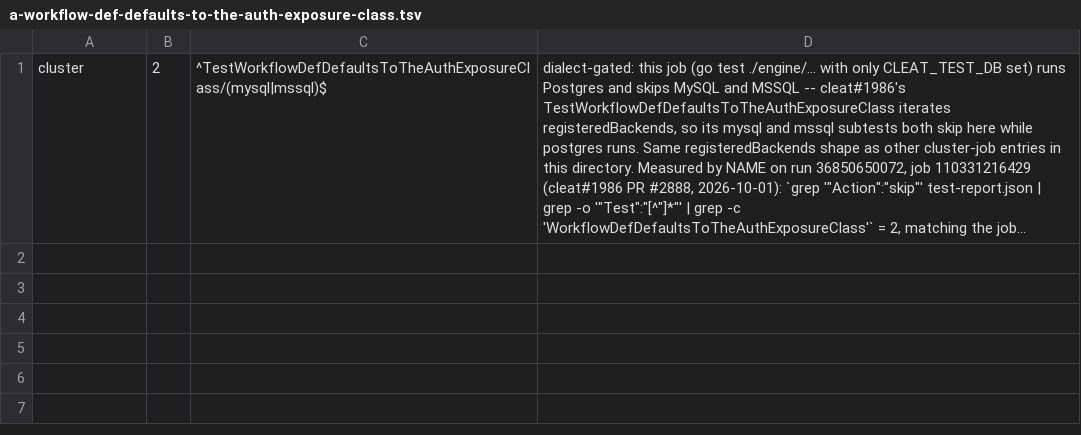
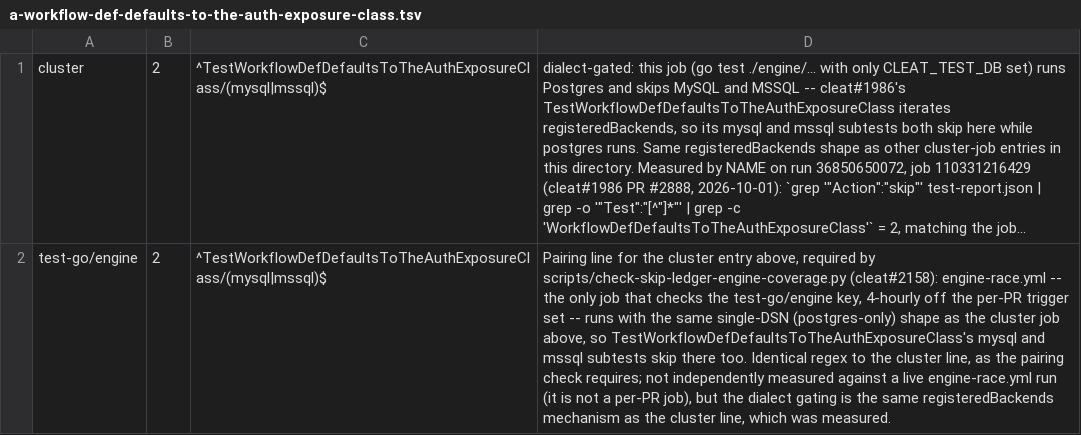
Before and after one commit to cleat-team/cleat, a TSV file: scripts/skip-ledger.d/a-workflow-def-defaults-to-the-auth-exposure-class.tsv, drawn as a sheet; long unchanged cells end in …; the diff names each change by its address in the sheet, - before the commit and + after, or states it on an @@ line.

```diff
--- a/scripts/skip-ledger.d/a-workflow-def-defaults-to-the-auth-exposure-class.tsv
+++ b/scripts/skip-ledger.d/a-workflow-def-defaults-to-the-auth-exposure-class.tsv
+row 2: test-go/engine | 2 | ^TestWorkflowDefDefaultsToTheAuthExposureClass/(mysql|mssql)$ | Pairing line for the cluster entry above, required by scripts/check-skip-ledger-engine-coverage.py (cleat#2158): engine-race.yml -- the only job that checks the test-go/engine key, 4-hourly off the per-PR trigger set -- runs with the same single-DSN (postgres-only) shape as the cluster job above, so TestWorkflowDefDefaultsToTheAuthExposureClass's mysql and mssql subtests skip there too. Identical regex to the cluster line, as the pairing check requires; not independently measured against a live engine-race.yml run (it is not a per-PR job), but the dialect gating is the same registeredBackends mechanism as the cluster line, which was measured.
```
Also changed, not shown: scripts/skip-ledger.d/multi-db-ci-initial-measurement.tsv.
